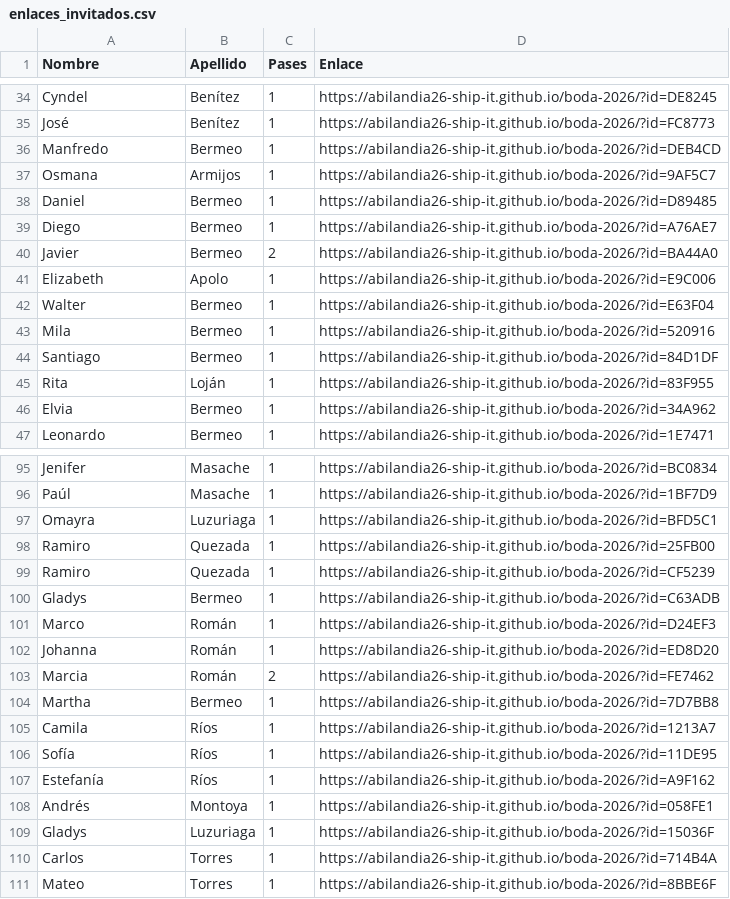
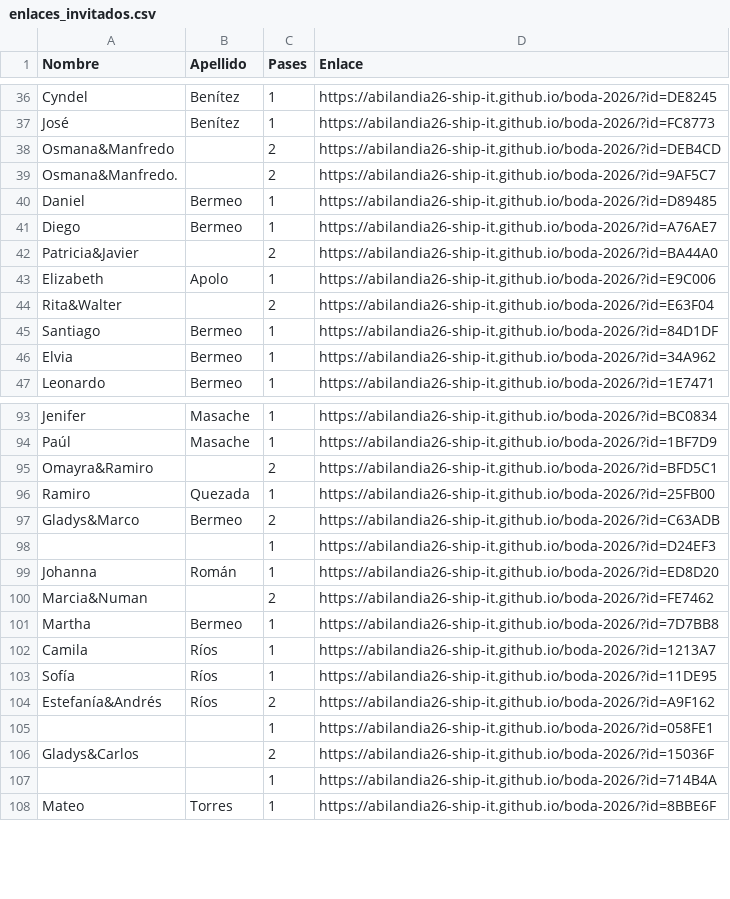
Before and after one commit to abilandia26-ship-it/boda-2026, a CSV file: enlaces_invitados.csv, drawn as a sheet; only a part is shown, gaps mark what is left out; the diff covers the shown part only.

Commit message:
Actualizar guests.json y enlaces_invitados.csv: parejas fusionadas, pases corregidos

```diff
--- a/enlaces_invitados.csv
+++ b/enlaces_invitados.csv
@@ -35,12 +37,10 @@ Nombre,Apellido,Pases,Enlace
 "José","Benítez","1",https://abilandia26-ship-it.github.io/boda-2026/?id=FC8773
-"Manfredo","Bermeo","1",https://abilandia26-ship-it.github.io/boda-2026/?id=DEB4CD
-"Osmana","Armijos","1",https://abilandia26-ship-it.github.io/boda-2026/?id=9AF5C7
+"Osmana&Manfredo","","2",https://abilandia26-ship-it.github.io/boda-2026/?id=DEB4CD
+"Osmana&Manfredo.","","2",https://abilandia26-ship-it.github.io/boda-2026/?id=9AF5C7
 "Daniel","Bermeo","1",https://abilandia26-ship-it.github.io/boda-2026/?id=D89485
 "Diego","Bermeo","1",https://abilandia26-ship-it.github.io/boda-2026/?id=A76AE7
-"Javier","Bermeo","2",https://abilandia26-ship-it.github.io/boda-2026/?id=BA44A0
+"Patricia&Javier","","2",https://abilandia26-ship-it.github.io/boda-2026/?id=BA44A0
 "Elizabeth","Apolo","1",https://abilandia26-ship-it.github.io/boda-2026/?id=E9C006
-"Walter","Bermeo","1",https://abilandia26-ship-it.github.io/boda-2026/?id=E63F04
-"Mila","Bermeo","1",https://abilandia26-ship-it.github.io/boda-2026/?id=520916
+"Rita&Walter","","2",https://abilandia26-ship-it.github.io/boda-2026/?id=E63F04
 "Santiago","Bermeo","1",https://abilandia26-ship-it.github.io/boda-2026/?id=84D1DF
-"Rita","Loján","1",https://abilandia26-ship-it.github.io/boda-2026/?id=83F955
 "Elvia","Bermeo","1",https://abilandia26-ship-it.github.io/boda-2026/?id=34A962
@@ -96,9 +94,8 @@ Nombre,Apellido,Pases,Enlace
 "Paúl","Masache","1",https://abilandia26-ship-it.github.io/boda-2026/?id=1BF7D9
-"Omayra","Luzuriaga","1",https://abilandia26-ship-it.github.io/boda-2026/?id=BFD5C1
+"Omayra&Ramiro","","2",https://abilandia26-ship-it.github.io/boda-2026/?id=BFD5C1
 "Ramiro","Quezada","1",https://abilandia26-ship-it.github.io/boda-2026/?id=25FB00
-"Ramiro","Quezada","1",https://abilandia26-ship-it.github.io/boda-2026/?id=CF5239
-"Gladys","Bermeo","1",https://abilandia26-ship-it.github.io/boda-2026/?id=C63ADB
-"Marco","Román","1",https://abilandia26-ship-it.github.io/boda-2026/?id=D24EF3
+"Gladys&Marco","Bermeo","2",https://abilandia26-ship-it.github.io/boda-2026/?id=C63ADB
+"","","1",https://abilandia26-ship-it.github.io/boda-2026/?id=D24EF3
 "Johanna","Román","1",https://abilandia26-ship-it.github.io/boda-2026/?id=ED8D20
-"Marcia","Román","2",https://abilandia26-ship-it.github.io/boda-2026/?id=FE7462
+"Marcia&Numan","","2",https://abilandia26-ship-it.github.io/boda-2026/?id=FE7462
 "Martha","Bermeo","1",https://abilandia26-ship-it.github.io/boda-2026/?id=7D7BB8
@@ -106,6 +103,6 @@ Nombre,Apellido,Pases,Enlace
 "Sofía","Ríos","1",https://abilandia26-ship-it.github.io/boda-2026/?id=11DE95
-"Estefanía","Ríos","1",https://abilandia26-ship-it.github.io/boda-2026/?id=A9F162
-"Andrés","Montoya","1",https://abilandia26-ship-it.github.io/boda-2026/?id=058FE1
-"Gladys","Luzuriaga","1",https://abilandia26-ship-it.github.io/boda-2026/?id=15036F
-"Carlos","Torres","1",https://abilandia26-ship-it.github.io/boda-2026/?id=714B4A
+"Estefanía&Andrés","Ríos","2",https://abilandia26-ship-it.github.io/boda-2026/?id=A9F162
+"","","1",https://abilandia26-ship-it.github.io/boda-2026/?id=058FE1
+"Gladys&Carlos","","2",https://abilandia26-ship-it.github.io/boda-2026/?id=15036F
+"","","1",https://abilandia26-ship-it.github.io/boda-2026/?id=714B4A
 "Mateo","Torres","1",https://abilandia26-ship-it.github.io/boda-2026/?id=8BBE6F
```
Also changed, not shown: 10 added rows, 11 removed rows, 2 moved rows and 5 edited cells elsewhere in this file.
